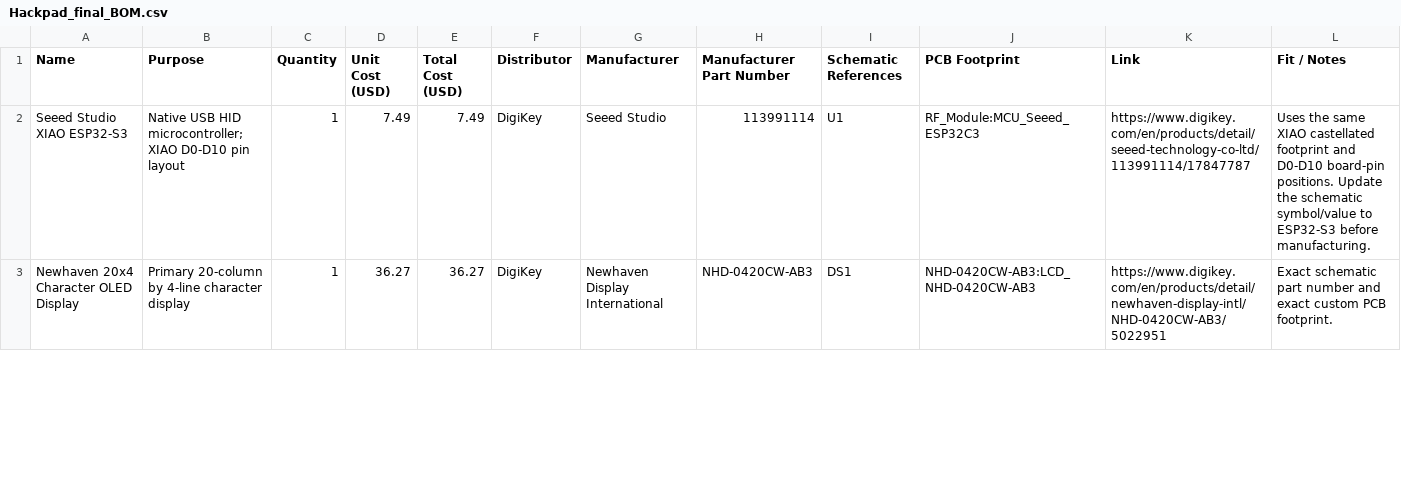
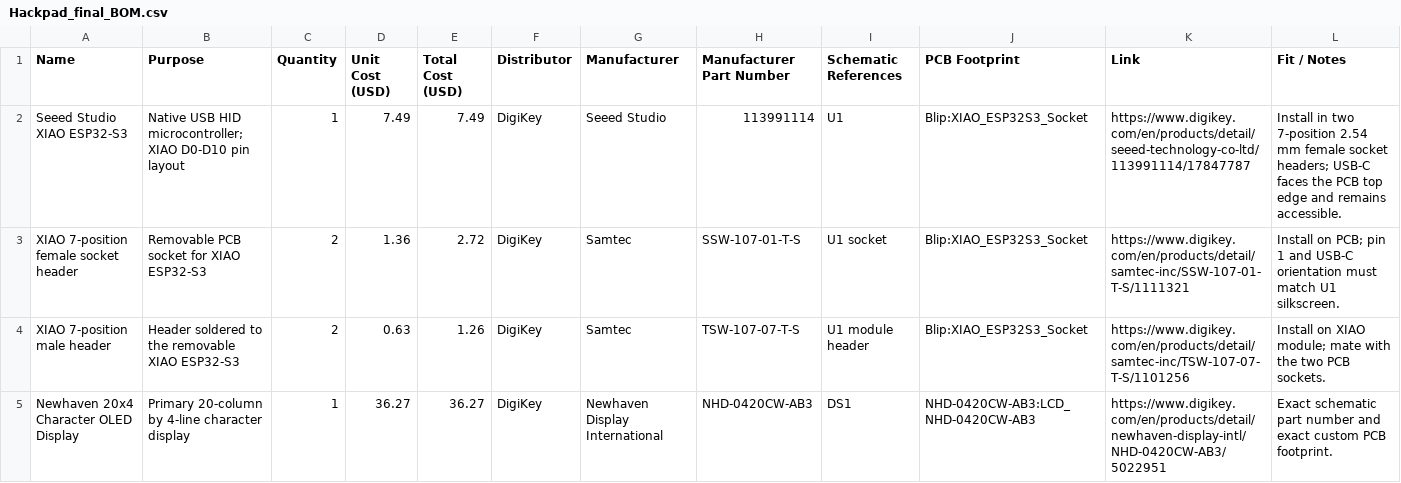
Before and after one commit to quantumcompiler32/Blip_hackpad, a CSV file: BOM/Hackpad_final_BOM.csv, drawn as a sheet; only a part is shown; the diff covers the shown part only.

Commit message:
Apply minimal Blip PCB corrections

```diff
--- a/BOM/Hackpad_final_BOM.csv
+++ b/BOM/Hackpad_final_BOM.csv
@@ -1,3 +1,5 @@
 Name,Purpose,Quantity,Unit Cost (USD),Total Cost (USD),Distributor,Manufacturer,Manufacturer Part Number,Schematic References,PCB Footprint,Link,Fit / Notes
-Seeed Studio XIAO ESP32-S3,Native USB HID microcontroller; XIAO D0-D10 pin layout,1,7.49,7.49,DigiKey,Seeed Studio,113991114,U1,RF_Module:MCU_Seeed_ESP32C3,https://www.digikey.com/en/products/detail/seeed-technology-co-ltd/113991114/17847787,Uses the same XIAO castellated footprint and D0-D10 board-pin positions. Update the schematic symbol/value to ESP32-S3 before manufacturing.
+Seeed Studio XIAO ESP32-S3,Native USB HID microcontroller; XIAO D0-D10 pin layout,1,7.49,7.49,DigiKey,Seeed Studio,113991114,U1,Blip:XIAO_ESP32S3_Socket,https://www.digikey.com/en/products/detail/seeed-technology-co-ltd/113991114/17847787,Install in two 7-position 2.54 mm female socket headers; USB-C faces the PCB top edge and remains accessible.
+XIAO 7-position female socket header,Removable PCB socket for XIAO ESP32-S3,2,1.36,2.72,DigiKey,Samtec,SSW-107-01-T-S,U1 socket,Blip:XIAO_ESP32S3_Socket,https://www.digikey.com/en/products/detail/samtec-inc/SSW-107-01-T-S/1111321,Install on PCB; pin 1 and USB-C orientation must match U1 silkscreen.
+XIAO 7-position male header,Header soldered to the removable XIAO ESP32-S3,2,0.63,1.26,DigiKey,Samtec,TSW-107-07-T-S,U1 module header,Blip:XIAO_ESP32S3_Socket,https://www.digikey.com/en/products/detail/samtec-inc/TSW-107-07-T-S/1101256,Install on XIAO module; mate with the two PCB sockets.
 Newhaven 20x4 Character OLED Display,Primary 20-column by 4-line character display,1,36.27,36.27,DigiKey,Newhaven Display International,NHD-0420CW-AB3,DS1,NHD-0420CW-AB3:LCD_NHD-0420CW-AB3,https://www.digikey.com/en/products/detail/newhaven-display-intl/NHD-0420CW-AB3/5022951,Exact schematic part number and exact custom PCB footprint.
```
Also changed, not shown: 5 added rows and 1 removed row elsewhere in this file, 12 other files.
